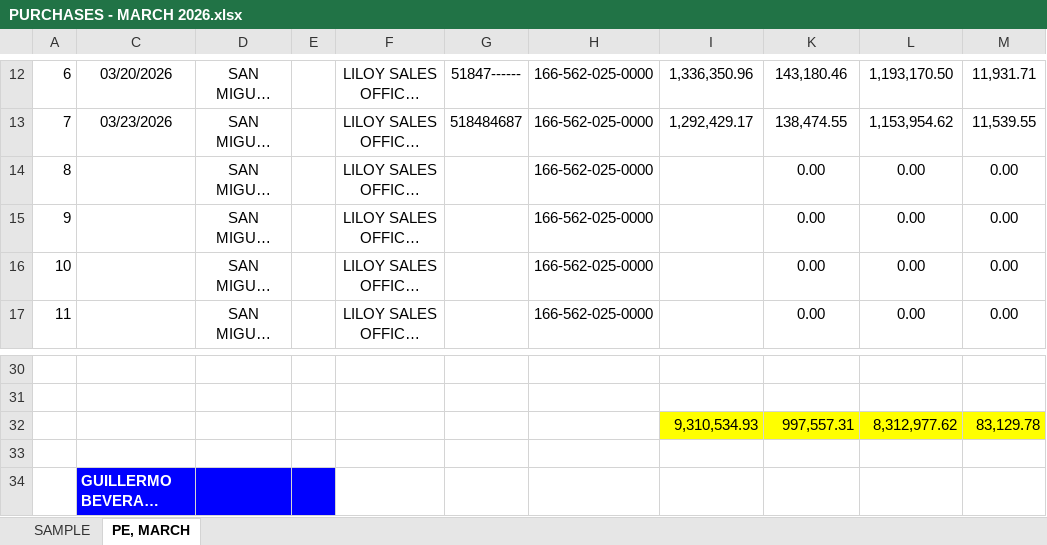
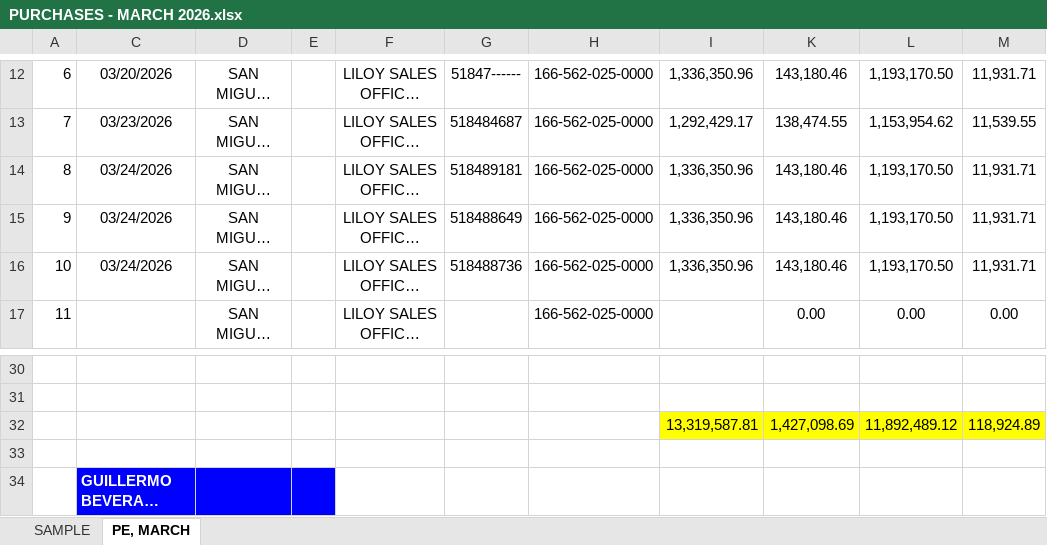
Before and after one commit to fliqlo/GBDS, an Excel workbook: GBDS MARCH FILES 2026/PURCHASES - MARCH 2026.xlsx, sheet PE, MARCH, drawn as a sheet; only a part is shown, gaps mark what is left out; long unchanged cells end in …; values as stored, in another font and other column widths than the file's, no borders; removed rows and columns are numbered as before the commit, all else as after; the diff names each change by its address in the sheet, - before the commit and + after, or states it on an @@ line.

Commit message:
GBDS MARCH FILES 2026 | fliqlo@GBDS

```diff
--- a/GBDS MARCH FILES 2026/PURCHASES - MARCH 2026.xlsx (sheet PE, MARCH)
+++ b/GBDS MARCH FILES 2026/PURCHASES - MARCH 2026.xlsx (sheet PE, MARCH)
-C14:C16: (empty)
+C14:C16: 03/24/2026
-G14: (empty)
+G14: 518489181
-I14:I16: (empty)
+I14:I16: 1,336,350.96
-K14:K16: 0.00
+K14:K16: 143,180.46
-L14:L16: 0.00
+L14:L16: 1,193,170.50
-M14:M16: 0.00
+M14:M16: 11,931.71
-G15: (empty)
+G15: 518488649
-G16: (empty)
+G16: 518488736
-row 32:  |  |  |  |  |  |  | 9,310,534.93 | 997,557.31 | 8,312,977.62 | 83,129.78
+row 32:  |  |  |  |  |  |  | 13,319,587.81 | 1,427,098.69 | 11,892,489.12 | 118,924.89
```
